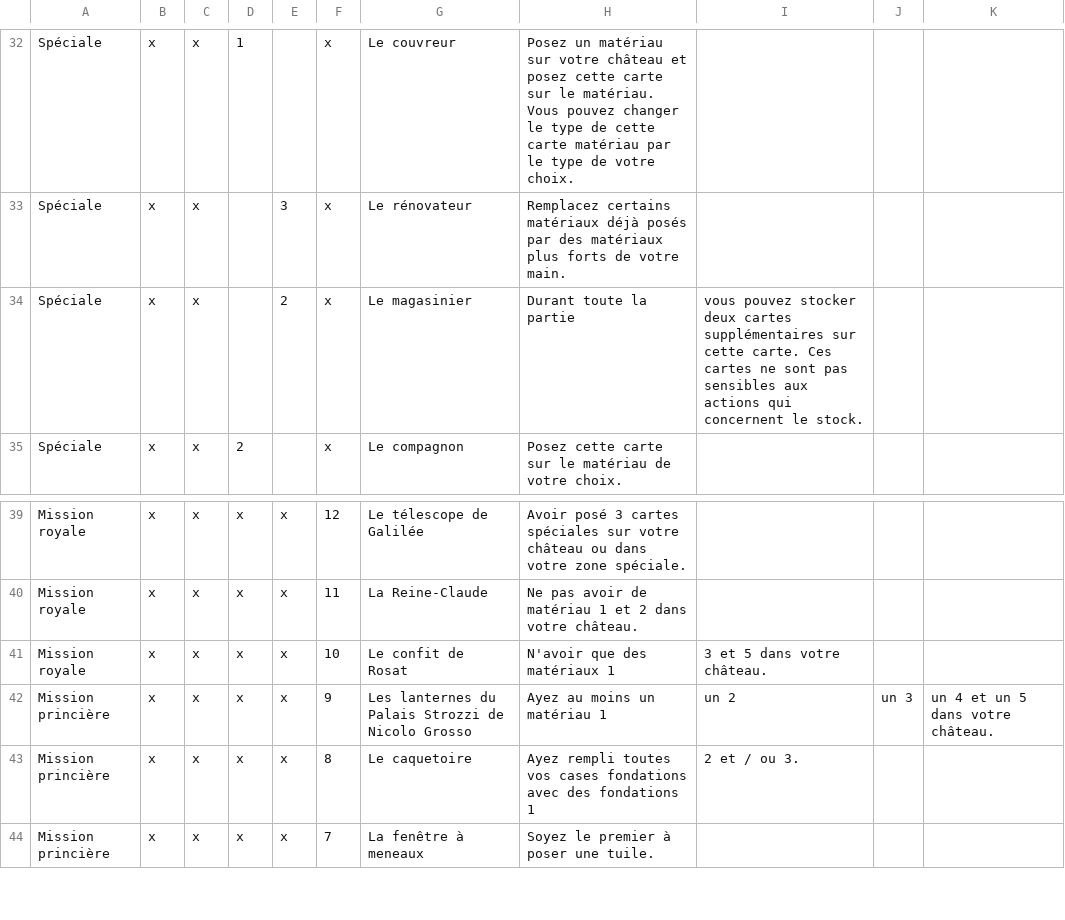
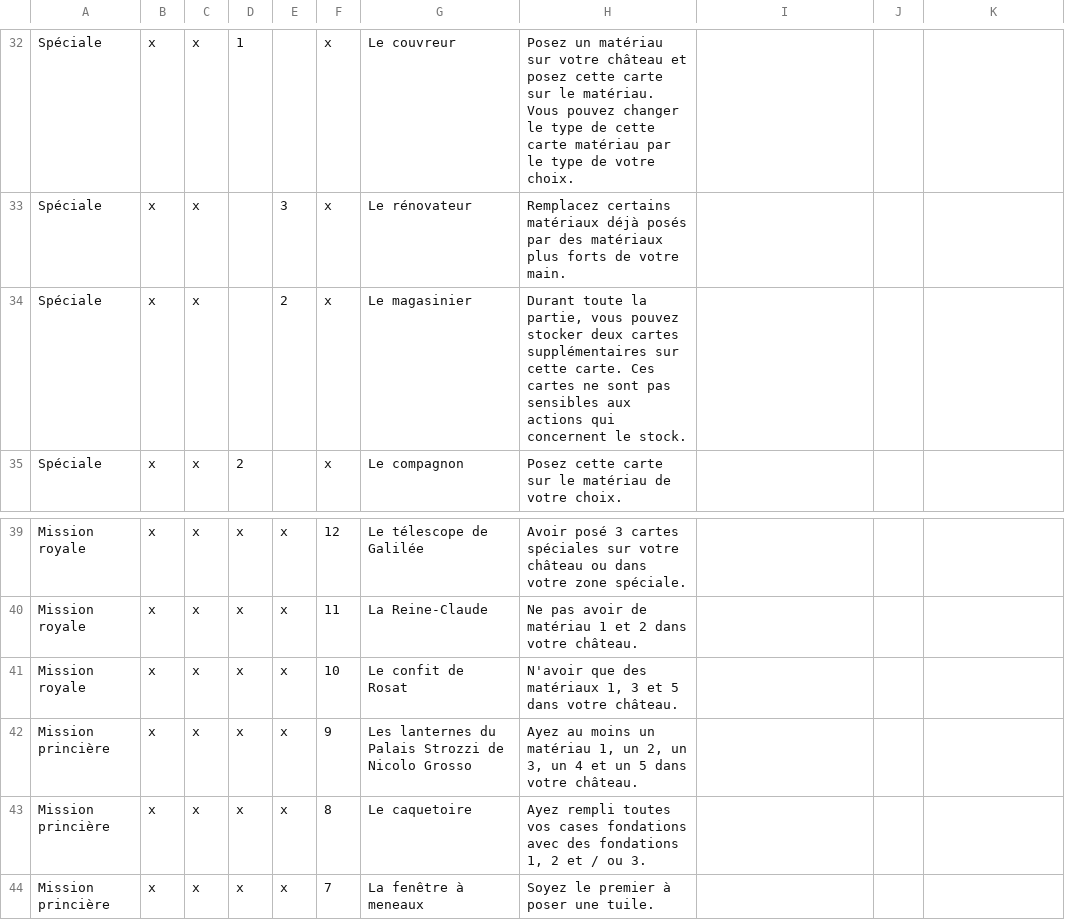
Before and after one commit to celidums/artigiano, a CSV file: ⚒ Artisans.csv, drawn as a sheet; only a part is shown, gaps mark what is left out.

```diff
--- a/⚒ Artisans.csv
+++ b/⚒ Artisans.csv
@@ -33,3 +33,3 @@ Spéciale,x,x,1,,x,Le couvreur,Posez un matériau sur votre château et posez ce
 Spéciale,x,x,,3,x,Le rénovateur,Remplacez certains matériaux déjà posés par des matériaux plus forts de votre main.
-Spéciale,x,x,,2,x,Le magasinier,Durant toute la partie, vous pouvez stocker deux cartes supplémentaires sur cette carte. Ces cartes ne sont pas sensibles aux actions qui concernent le stock.
+Spéciale,x,x,,2,x,Le magasinier,"Durant toute la partie, vous pouvez stocker deux cartes supplémentaires sur cette carte. Ces cartes ne sont pas sensibles aux actions qui concernent le stock."
 Spéciale,x,x,2,,x,Le compagnon,Posez cette carte sur le matériau de votre choix.
@@ -40,5 +40,5 @@ Mission royale,x,x,x,x,12,Le télescope de Galilée,Avoir posé 3 cartes spéci
 Mission royale,x,x,x,x,11,La Reine-Claude,Ne pas avoir de matériau 1 et 2 dans votre château.
-Mission royale,x,x,x,x,10,Le confit de Rosat,N'avoir que des matériaux 1, 3 et 5 dans votre château.
-Mission princière,x,x,x,x,9,Les lanternes du Palais Strozzi de Nicolo Grosso,Ayez au moins un matériau 1, un 2, un 3, un 4 et un 5 dans votre château.
-Mission princière,x,x,x,x,8,Le caquetoire,Ayez rempli toutes vos cases fondations avec des fondations 1, 2 et / ou 3.
+Mission royale,x,x,x,x,10,Le confit de Rosat,"N'avoir que des matériaux 1, 3 et 5 dans votre château."
+Mission princière,x,x,x,x,9,Les lanternes du Palais Strozzi de Nicolo Grosso,"Ayez au moins un matériau 1, un 2, un 3, un 4 et un 5 dans votre château."
+Mission princière,x,x,x,x,8,Le caquetoire,"Ayez rempli toutes vos cases fondations avec des fondations 1, 2 et / ou 3."
 Mission princière,x,x,x,x,7,La fenêtre à meneaux,Soyez le premier à poser une tuile.
```
Also changed, not shown: ⚔ Armée.csv, ⛀ Commerçants.csv, 1 other file.
